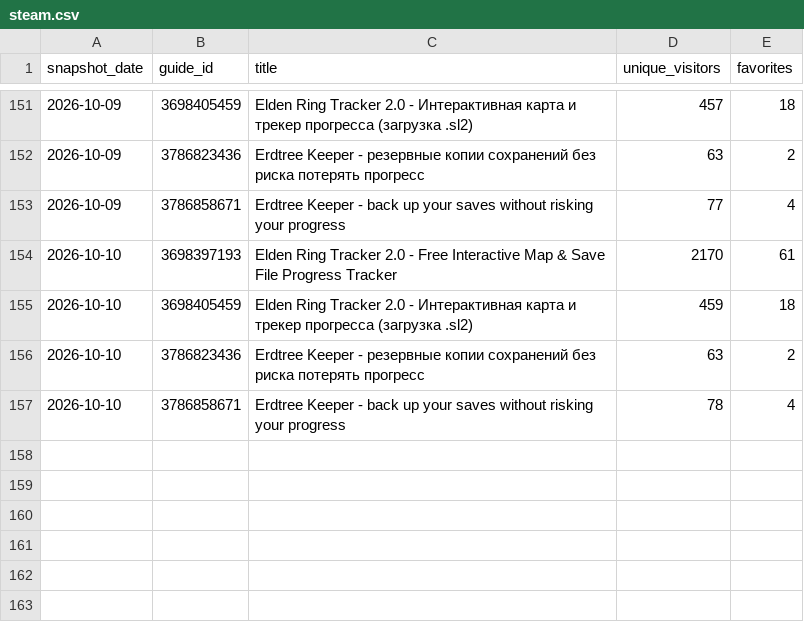
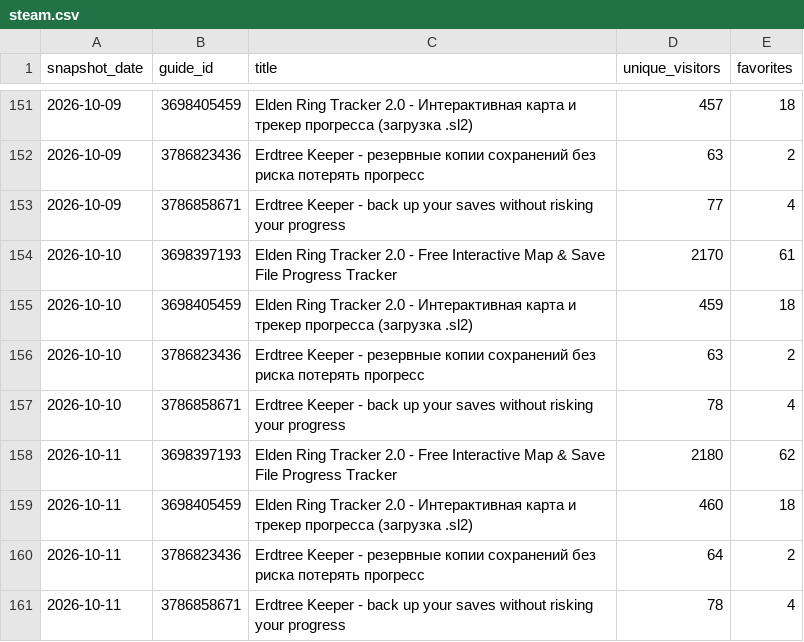
Before and after one commit to valiDol42/erdtree-keeper, a CSV file: stats/steam.csv, drawn as a sheet; only a part is shown, gaps mark what is left out; the diff names each change by its address in the sheet, - before the commit and + after, or states it on an @@ line.

```diff
--- a/stats/steam.csv
+++ b/stats/steam.csv
+row 158: 2026-10-11 | 3698397193 | Elden Ring Tracker 2.0 - Free Interactive Map & Save File Progress Tracker | 2180 | 62
+row 159: 2026-10-11 | 3698405459 | Elden Ring Tracker 2.0 - Интерактивная карта и трекер прогресса (загрузка .sl2) | 460 | 18
+row 160: 2026-10-11 | 3786823436 | Erdtree Keeper - резервные копии сохранений без риска потерять прогресс | 64 | 2
+row 161: 2026-10-11 | 3786858671 | Erdtree Keeper - back up your saves without risking your progress | 78 | 4
```
Also changed, not shown: stats/downloads.csv, stats/paths.csv, 2 other files.
